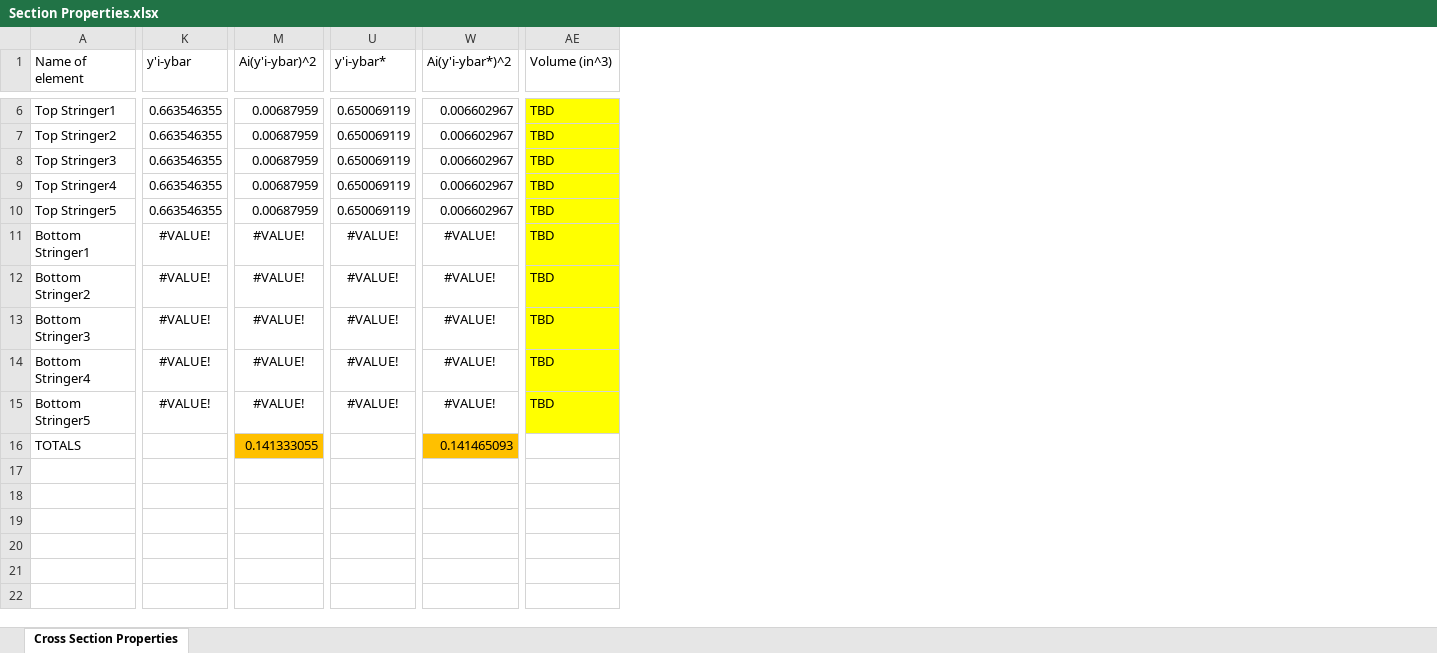
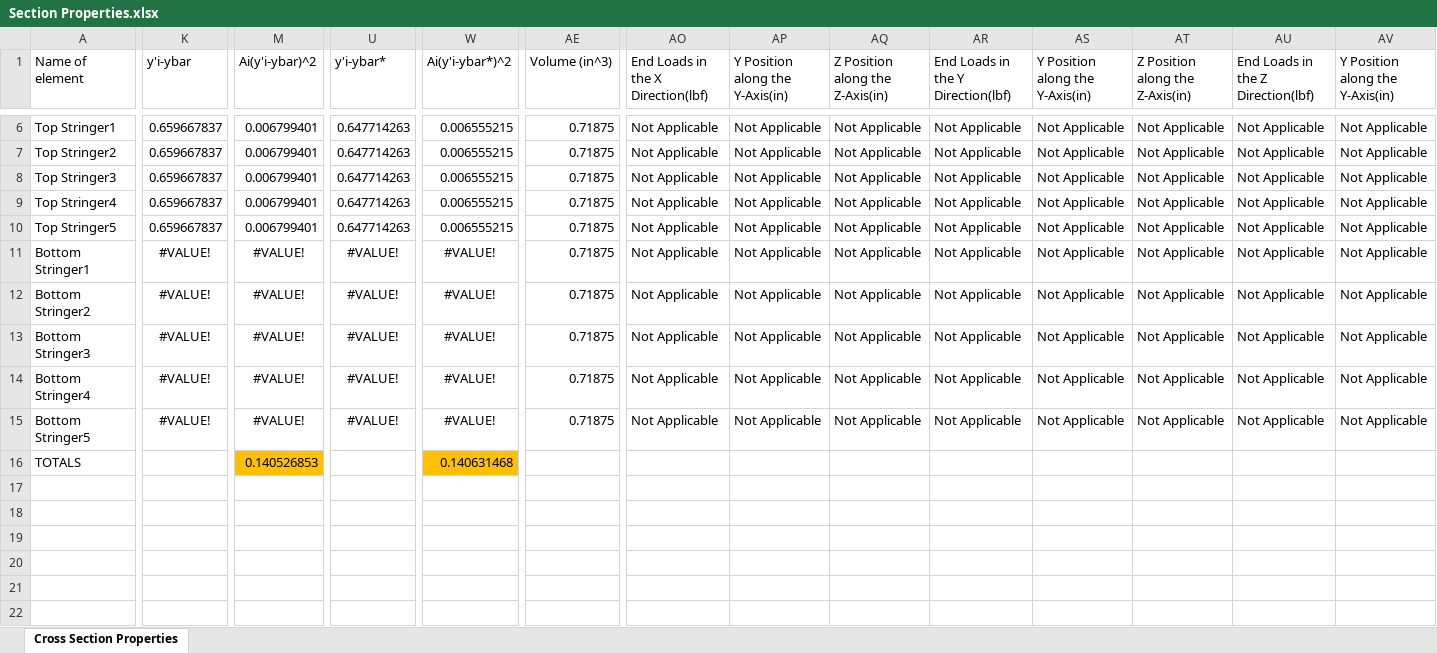
Before and after one commit to FlyAeroMan/structures-calc, an Excel workbook: src/Section Properties.xlsx, sheet Cross Section Properties, drawn as a sheet; only a part is shown, gaps mark what is left out; values as stored, in another font and other column widths than the file's, no borders; charts and pictures not drawn; removed rows and columns are numbered as before the commit, all else as after; rows hold the shown columns only; the diff covers the shown part only; the diff names each change by its address in the sheet, - before the commit and + after, or states it on an @@ line.

```diff
--- a/src/Section Properties.xlsx (sheet Cross Section Properties)
+++ b/src/Section Properties.xlsx (sheet Cross Section Properties)
+column AO, row 1: End Loads in the X Direction(lbf); rows 6-15: all Not Applicable
+column AP (Y Position along the Y-Axis(in)), rows 6-15: all Not Applicable
+column AQ (Z Position along the Z-Axis(in)), rows 6-15: all Not Applicable
+column AR, row 1: End Loads in the Y Direction(lbf); rows 6-15: all Not Applicable
+column AS (Y Position along the Y-Axis(in)), rows 6-15: all Not Applicable
+column AT (Z Position along the Z-Axis(in)), rows 6-15: all Not Applicable
+column AU, row 1: End Loads in the Z Direction(lbf); rows 6-15: all Not Applicable
+column AV (Y Position along the Y-Axis(in)), rows 6-15: all Not Applicable
-K6:K10 (y'i-ybar): 0.663546355
+K6:K10 (y'i-ybar): 0.659667837
-M6:M10 (Ai(y'i-ybar)^2): 0.00687959
+M6:M10 (Ai(y'i-ybar)^2): 0.006799401
-U6:U10 (y'i-ybar*): 0.650069119
+U6:U10 (y'i-ybar*): 0.647714263
-W6:W10 (Ai(y'i-ybar*)^2): 0.006602967
+W6:W10 (Ai(y'i-ybar*)^2): 0.006555215
-AE6:AE15 fill: #FFFF00
+AE6:AE15 fill: none
-AE6:AE15 (Volume (in^3)): TBD
+AE6:AE15 (Volume (in^3)): 0.71875
-row 16: TOTALS |  | 0.141333055 |  | 0.141465093
+row 16: TOTALS |  | 0.140526853 |  | 0.140631468
```
Also changed, not shown: 3 added columns, 79 edited cells and cell formats elsewhere in this sheet, 1 other file.
